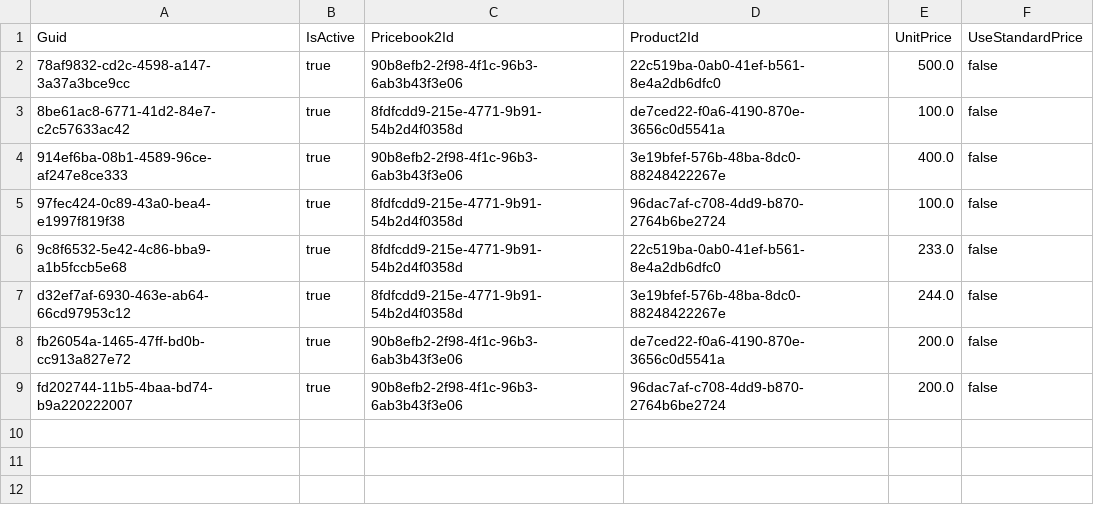
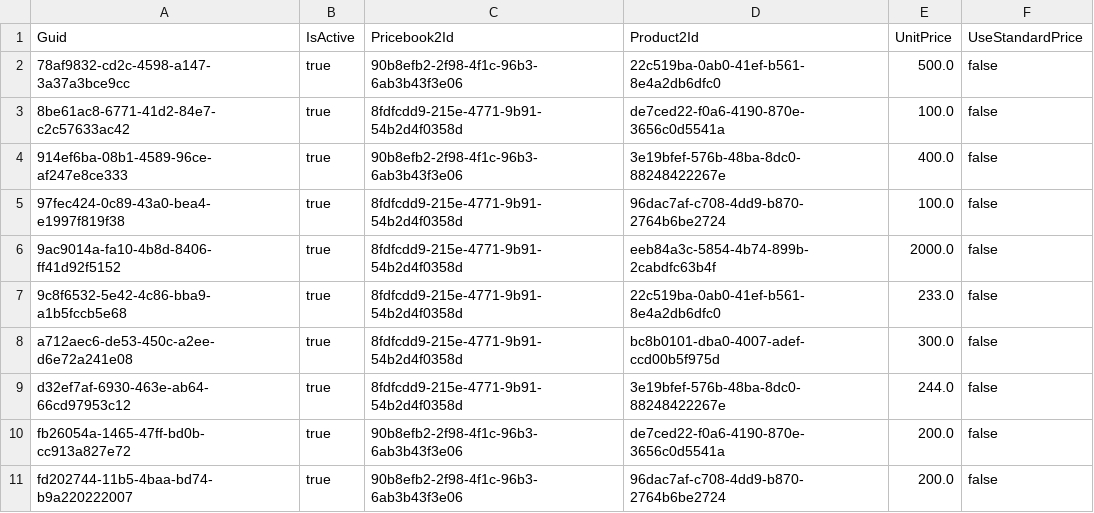
Before and after one commit to Mooverproject/Testapp, a CSV file: PricebookEntry.csv, drawn as a sheet; the diff names each change by its address in the sheet, - before the commit and + after, or states it on an @@ line.

```diff
--- a/PricebookEntry.csv
+++ b/PricebookEntry.csv
+row 6: 9ac9014a-fa10-4b8d-8406-ff41d92f5152 | true | 8fdfcdd9-215e-4771-9b91-54b2d4f0358d | eeb84a3c-5854-4b74-899b-2cabdfc63b4f | 2000.0 | false
+row 8: a712aec6-de53-450c-a2ee-d6e72a241e08 | true | 8fdfcdd9-215e-4771-9b91-54b2d4f0358d | bc8b0101-dba0-4007-adef-ccd00b5f975d | 300.0 | false
```
Also changed, not shown: Product2.csv.
